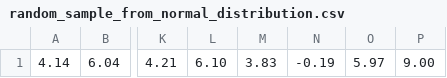
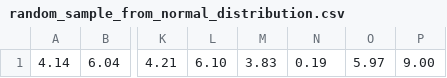
Before and after one commit to MattInglisWhalen/MIW_AutoFit, a CSV file: data/random_sample_from_normal_distribution.csv, drawn as a sheet; only a part is shown, gaps mark what is left out; the diff names each change by its address in the sheet, - before the commit and + after, or states it on an @@ line.

```diff
--- a/data/random_sample_from_normal_distribution.csv
+++ b/data/random_sample_from_normal_distribution.csv
-N1: -0.19
+N1: 0.19
```
Also changed, not shown: 18 other files.
